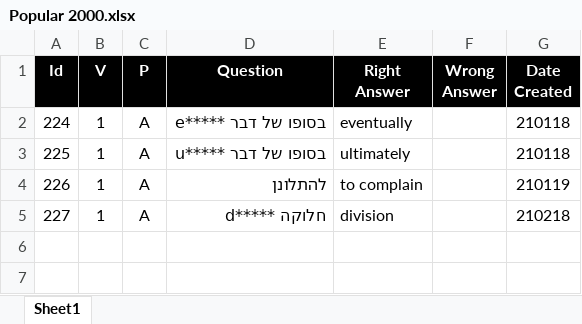
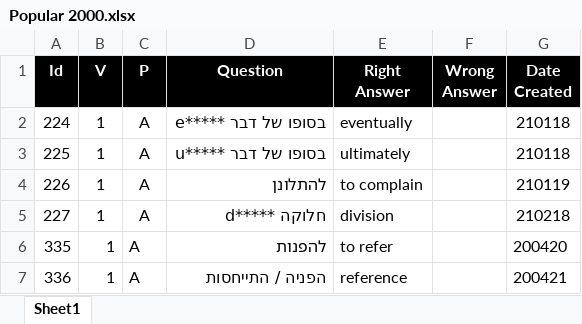
Before and after one commit to valdas1966/myq, an Excel workbook: Questions/English/Popular 2000.xlsx, sheet Sheet1, drawn as a sheet; values as stored, in another font and other column widths than the file's, no borders; conditional formats not drawn; the diff names each change by its address in the sheet, - before the commit and + after, or states it on an @@ line.

```diff
--- a/Questions/English/Popular 2000.xlsx (sheet Sheet1)
+++ b/Questions/English/Popular 2000.xlsx (sheet Sheet1)
+row 6: 335 | 1 | A | להפנות | to refer |  | 200420
+row 7: 336 | 1 | A | הפניה / התייחסות | reference |  | 200421
```
Also changed, not shown: Questions/Mathematics/Numbers/Composite Number.xlsx, Questions/Mathematics/Numbers/Numeral System.xlsx, 24 other files.
